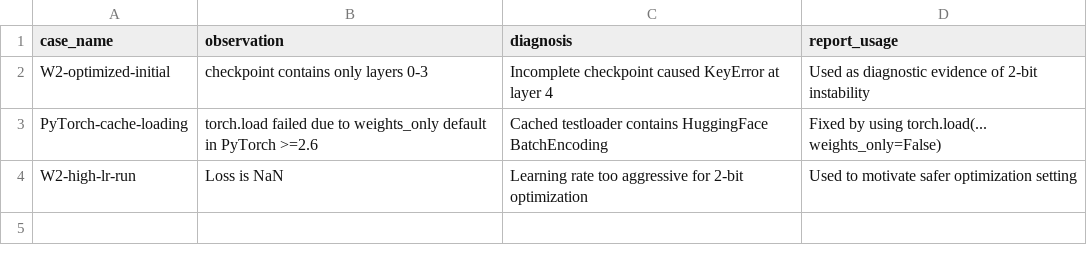
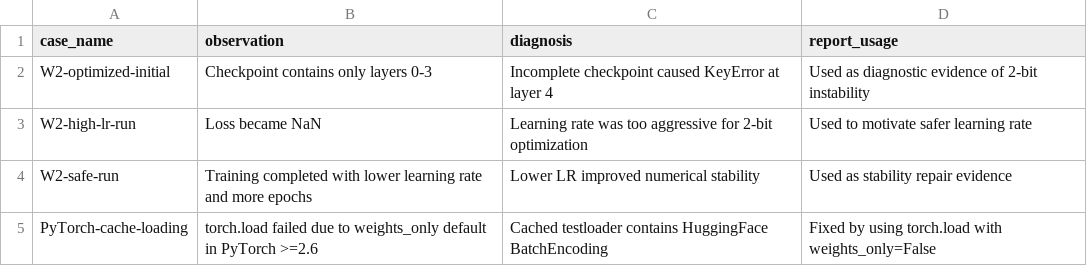
Before and after one commit to ZhouYuHang793/llama-omniquant-13b, a CSV file: results/failure_diagnostics.csv, drawn as a sheet.

Commit message:
Add complete experiment results, logs, figures, and report guide

```diff
--- a/results/failure_diagnostics.csv
+++ b/results/failure_diagnostics.csv
@@ -1,4 +1,5 @@
 case_name,observation,diagnosis,report_usage
-W2-optimized-initial,checkpoint contains only layers 0-3,Incomplete checkpoint caused KeyError at layer 4,Used as diagnostic evidence of 2-bit instability
-PyTorch-cache-loading,torch.load failed due to weights_only default in PyTorch >=2.6,Cached testloader contains HuggingFace BatchEncoding,Fixed by using torch.load(... weights_only=False)
-W2-high-lr-run,Loss is NaN,Learning rate too aggressive for 2-bit optimization,Used to motivate safer optimization setting
+W2-optimized-initial,Checkpoint contains only layers 0-3,Incomplete checkpoint caused KeyError at layer 4,Used as diagnostic evidence of 2-bit instability
+W2-high-lr-run,Loss became NaN,Learning rate was too aggressive for 2-bit optimization,Used to motivate safer learning rate
+W2-safe-run,Training completed with lower learning rate and more epochs,Lower LR improved numerical stability,Used as stability repair evidence
+PyTorch-cache-loading,torch.load failed due to weights_only default in PyTorch >=2.6,Cached testloader contains HuggingFace BatchEncoding,Fixed by using torch.load with weights_only=False
```
Also changed, not shown: results/training_summary.csv, 34 other files.
